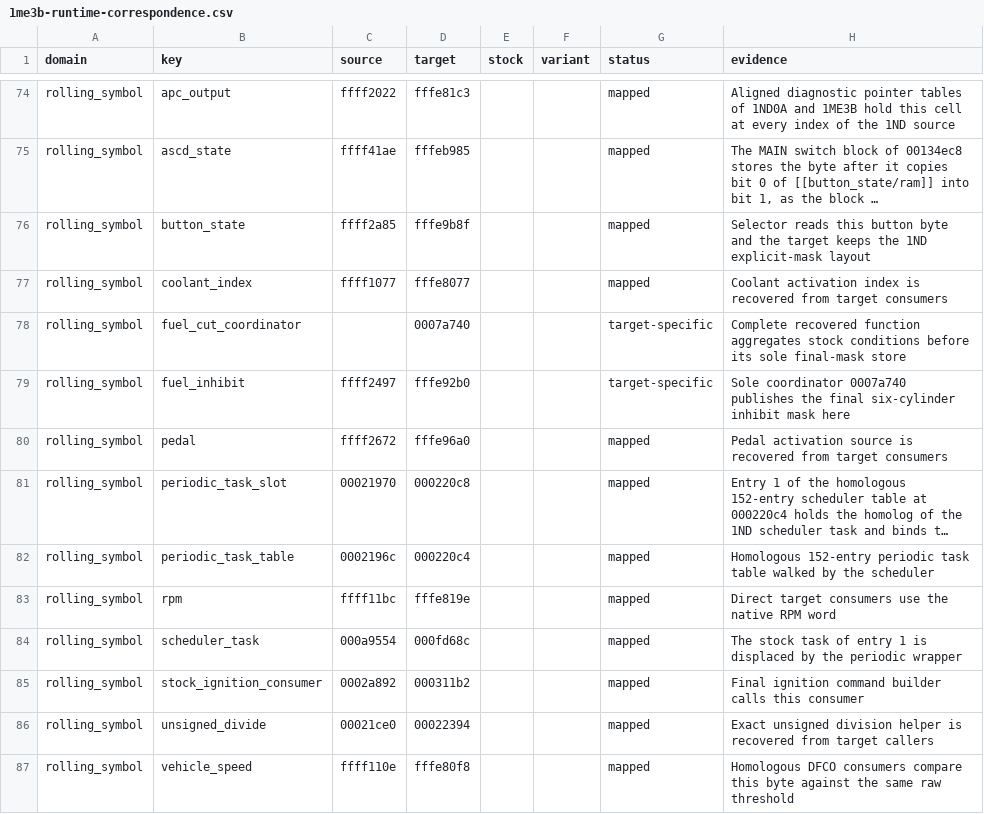
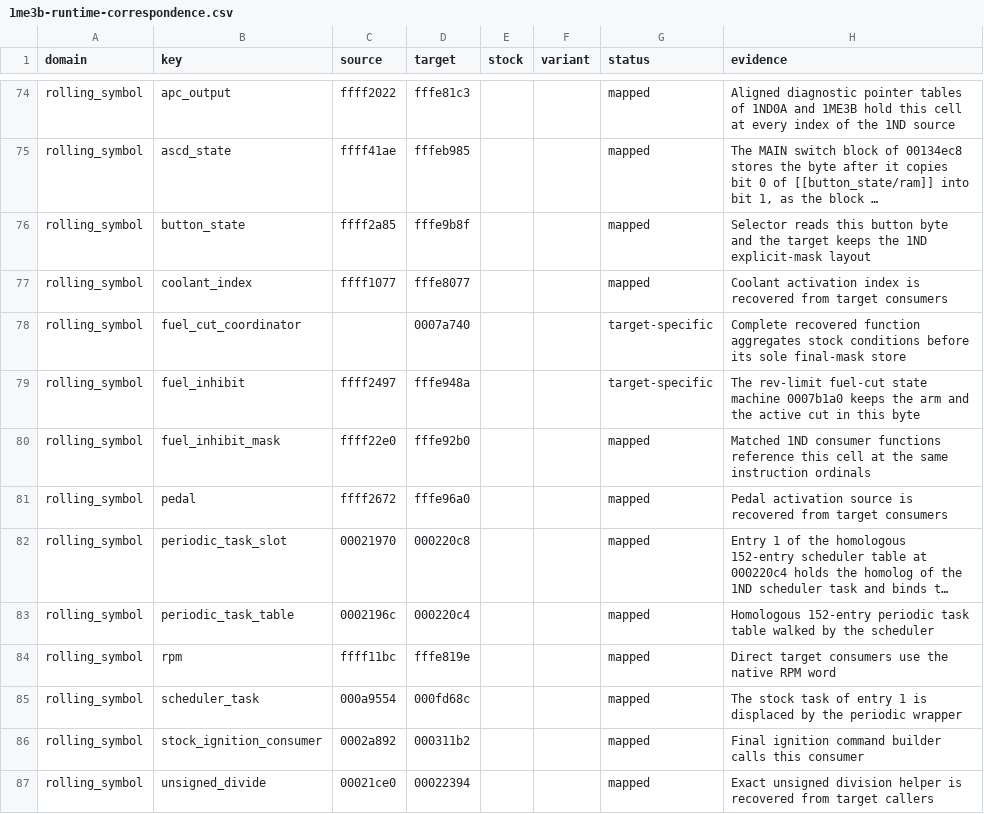
Before and after one commit to irudoy/v, a CSV file: patches/1me3b-runtime-correspondence.csv, drawn as a sheet; only a part is shown, gaps mark what is left out; the shorter side is filled out with more unchanged rows; long unchanged cells end in ….

Commit message:
Report the active cut bit of each layout in the Rolling Launch fuel-cut flag and extend the VQ37 final mask through a key of its own: kb.targets reads the meaning that fills a key of a target on a layout, from the symbols of the target or else from its role; on JK78C, 1ND, and 1ME3B the state byte of the native rev-limit fuel cut fills the role fuel_inhibit of the rolling_launch target, and the final six-cylinder inhibit mask is the key fuel_inhibit_mask; runtime_targets derives the fuel-cut flag test of the engine from the named bit active of that meaning, so the JK00C and JK00D engines test bit 6, JK78C bit 4, 1ND0A and 1ND3B bit 5, and 1ME3B bit 3 of the state byte of their layout, the VQ37 engines read the native state byte instead of the final mask, and the fuel coordinator wrapper names the final mask by its canonical address and extends the symbol of fuel_inhibit_mask; the Rolling Launch harness sets the active bit of each target and adds a case in which every other bit of the byte, and on VQ37 a final mask of all six cylinders, leaves the flag clear, the VQ37 fuel coordinator cases require the state byte unchanged, and the fixture stub publishes its base mask to the final mask; the payloads, the address profiles, and the correspondence projections are regenerated, and the adapter of the address profiles reads a target-specific symbol row as a role also when a row of another key that enters requires places its target, so the projections convert back to the entity files; the tests bind the canonical masks of the sources and of the reference contract to the named bits of 7mfk, the canonical final mask to its 7mfk symbol, the engine and wrapper sources of each target to the bit and the addresses of its entity files, the roles of the compiled model to the entity files, and the model flag to the active bit alone; SPEC sections 7.9 and 20.3, the kb README, the Rolling Launch specification, and the sh-elf-run README follow

```diff
--- a/patches/1me3b-runtime-correspondence.csv
+++ b/patches/1me3b-runtime-correspondence.csv
@@ -78,3 +78,4 @@ rolling_symbol,coolant_index,ffff1077,fffe8077,,,mapped,Coolant activation index
 rolling_symbol,fuel_cut_coordinator,,0007a740,,,target-specific,Complete recovered function aggregates stock conditions before its sole final-mask store
-rolling_symbol,fuel_inhibit,ffff2497,fffe92b0,,,target-specific,Sole coordinator 0007a740 publishes the final six-cylinder inhibit mask here
+rolling_symbol,fuel_inhibit,ffff2497,fffe948a,,,target-specific,The rev-limit fuel-cut state machine 0007b1a0 keeps the arm and the active cut in this byte
+rolling_symbol,fuel_inhibit_mask,ffff22e0,fffe92b0,,,mapped,Matched 1ND consumer functions reference this cell at the same instruction ordinals
 rolling_symbol,pedal,ffff2672,fffe96a0,,,mapped,Pedal activation source is recovered from target consumers
```
Also changed, not shown: patches/1nd-runtime-correspondence.csv, patches/jk78c-runtime-correspondence.csv, 19 other files.
